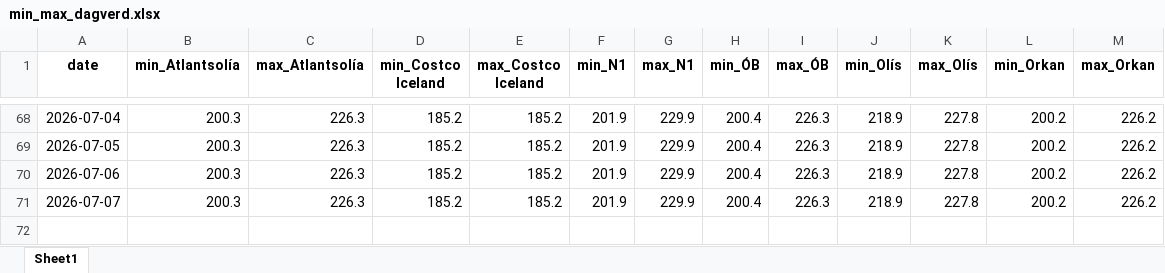
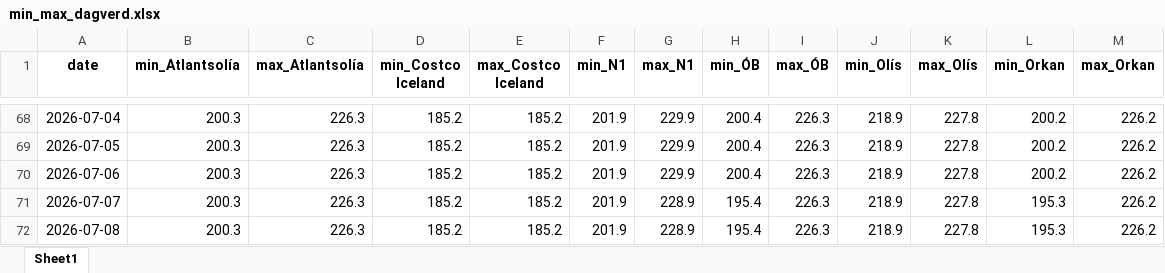
Before and after one commit to asi-hag/gasverkefni, an Excel workbook: min_max_dagverd.xlsx, sheet Sheet1, drawn as a sheet; only a part is shown, gaps mark what is left out; values as stored, in another font and other column widths than the file's, no borders; the diff names each change by its address in the sheet, - before the commit and + after, or states it on an @@ line.

```diff
--- a/min_max_dagverd.xlsx (sheet Sheet1)
+++ b/min_max_dagverd.xlsx (sheet Sheet1)
-G71 (max_N1): 229.9
+G71 (max_N1): 228.9
-H71 (min_ÓB): 200.4
+H71 (min_ÓB): 195.4
-L71 (min_Orkan): 200.2
+L71 (min_Orkan): 195.3
+row 72: 2026-07-08 | 200.3 | 226.3 | 185.2 | 185.2 | 201.9 | 228.9 | 195.4 | 226.3 | 218.9 | 227.8 | 195.3 | 226.2
```
Also changed, not shown: vikur_fra_2017.xlsx, 1 other file.
